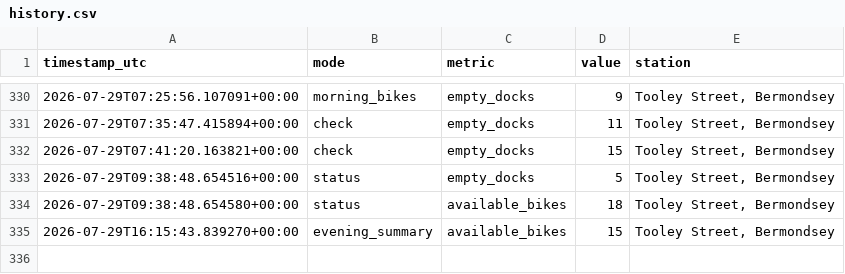
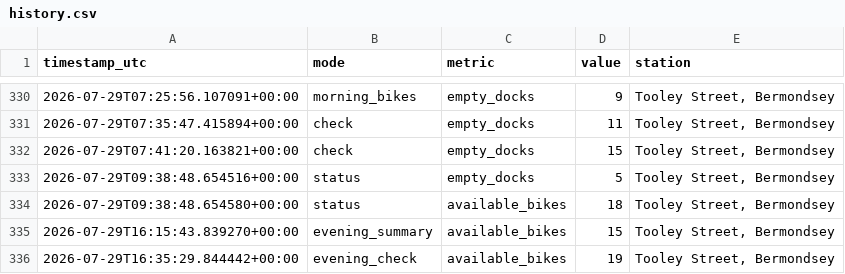
Before and after one commit to hsimmonds01/Claude, a CSV file: dock-alerter/history.csv, drawn as a sheet; only a part is shown, gaps mark what is left out; the diff names each change by its address in the sheet, - before the commit and + after, or states it on an @@ line.

```diff
--- a/dock-alerter/history.csv
+++ b/dock-alerter/history.csv
+row 336: 2026-07-29T16:35:29.844442+00:00 | evening_check | available_bikes | 19 | Tooley Street, Bermondsey
```
